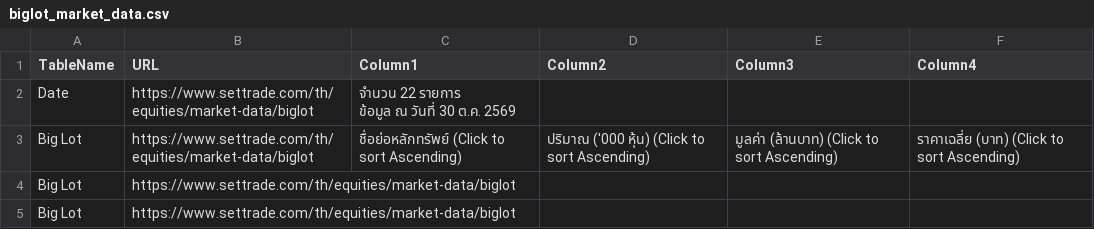
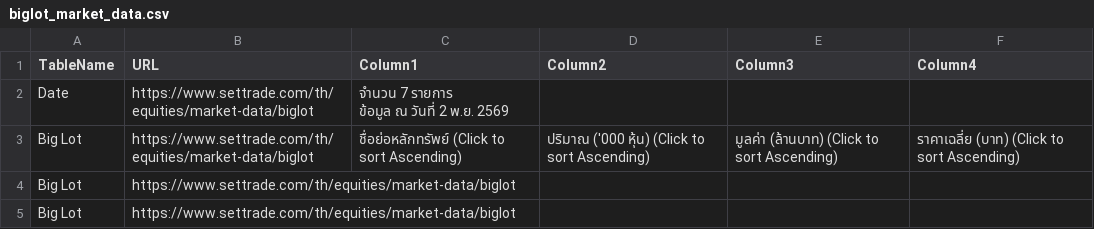
Before and after one commit to ake9522/biglot, a CSV file: data_biglot/biglot_market_data.csv, drawn as a sheet; only a part is shown; the diff covers the shown part only.

```diff
--- a/data_biglot/biglot_market_data.csv
+++ b/data_biglot/biglot_market_data.csv
@@ -1,4 +1,4 @@
 TableName,URL,Column1,Column2,Column3,Column4
-Date,https://www.settrade.com/th/equities/market-data/biglot,"จำนวน 22 รายการ
-         ข้อมูล ณ วันที่ 30 ต.ค. 2569",,,
+Date,https://www.settrade.com/th/equities/market-data/biglot,"จำนวน 7 รายการ
+         ข้อมูล ณ วันที่ 2 พ.ย. 2569",,,
 Big Lot,https://www.settrade.com/th/equities/market-data/biglot,ชื่อย่อหลักทรัพย์  (Click to sort Ascending),ปริมาณ ('000 หุ้น)  (Click to sort Ascending),มูลค่า (ล้านบาท)  (Click to sort Ascending),ราคาเฉลี่ย (บาท)  (Click to sort Ascending)
```
Also changed, not shown: 3 added rows, 18 removed rows and 13 edited cells elsewhere in this file.
